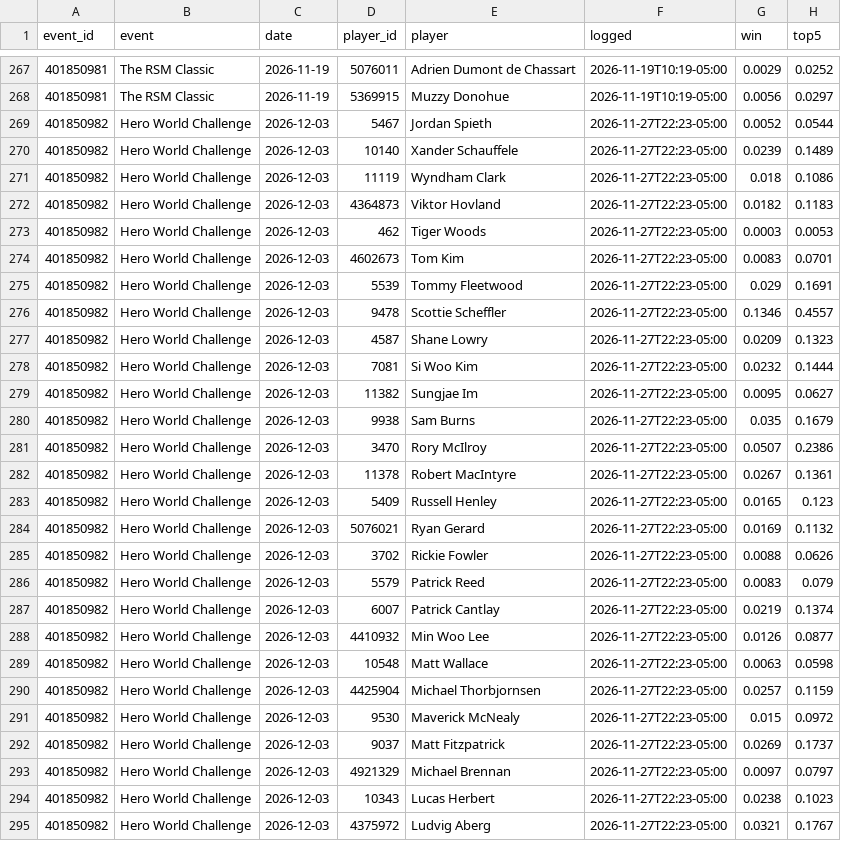
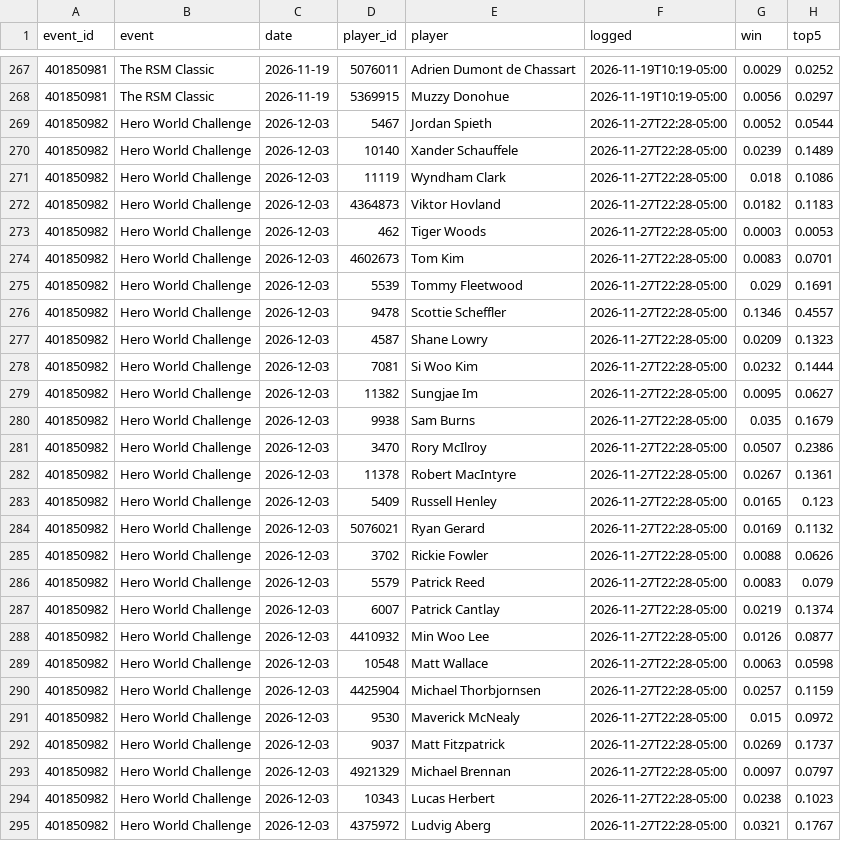
Before and after one commit to dylankelly0233-hoops/alphapoint-dashboards, a CSV file: golf_log_2026.csv, drawn as a sheet; only a part is shown, gaps mark what is left out; the diff covers the shown part only; the diff names each change by its address in the sheet, - before the commit and + after, or states it on an @@ line.

```diff
--- a/golf_log_2026.csv
+++ b/golf_log_2026.csv
-F269:F295 (logged): 2026-11-27T22:23-05:00
+F269:F295 (logged): 2026-11-27T22:28-05:00
```
Also changed, not shown: 25 edited cells elsewhere in this file, projections_cbb.csv, projections_cfb.csv, 4 other files.
